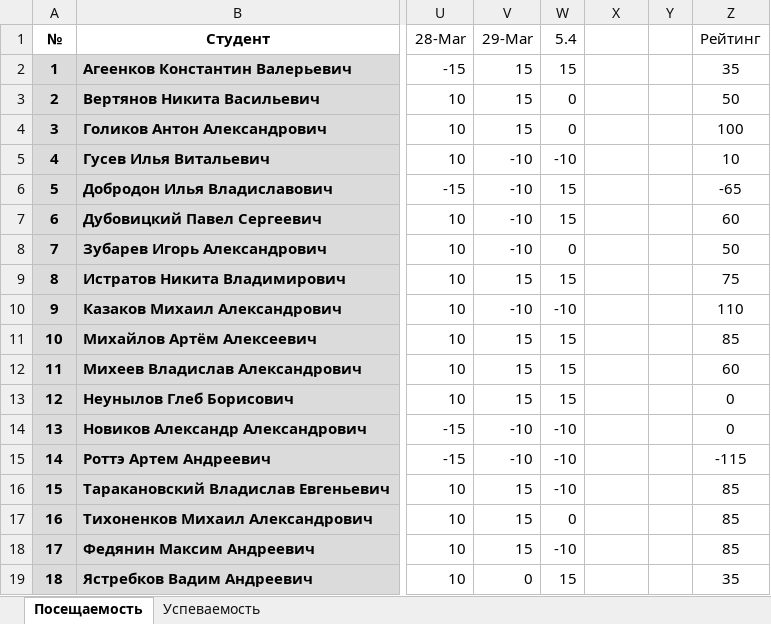
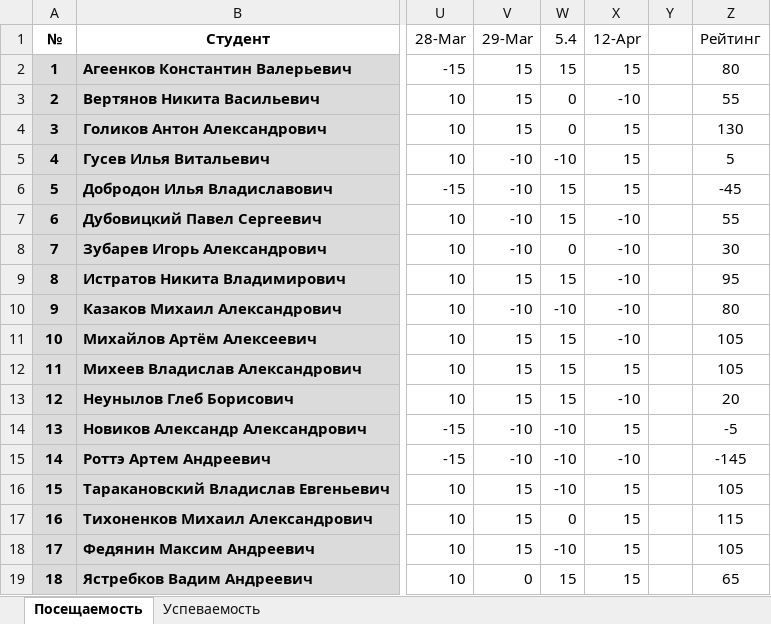
Before and after one commit to TheBandik/information-systems-testing, an Excel workbook: Успеваемость_С-ИП-21-1.xlsx, sheet Посещаемость, drawn as a sheet; only a part is shown, gaps mark what is left out; values as stored, in another font and other column widths than the file's, no borders; conditional formats not drawn; the diff names each change by its address in the sheet, - before the commit and + after, or states it on an @@ line.

```diff
--- a/Успеваемость_С-ИП-21-1.xlsx (sheet Посещаемость)
+++ b/Успеваемость_С-ИП-21-1.xlsx (sheet Посещаемость)
-X1: (empty)
+X1: 12-Apr
-X2 (12-Apr): (empty)
+X2 (12-Apr): 15
-Z2 (Рейтинг): 35
+Z2 (Рейтинг): 80
-X3 (12-Apr): (empty)
+X3 (12-Apr): -10
-Z3 (Рейтинг): 50
+Z3 (Рейтинг): 55
-X4:X6 (12-Apr): (empty)
+X4:X6 (12-Apr): 15
-Z4 (Рейтинг): 100
+Z4 (Рейтинг): 130
-Z5 (Рейтинг): 10
+Z5 (Рейтинг): 5
-Z6 (Рейтинг): -65
+Z6 (Рейтинг): -45
-X7:X11 (12-Apr): (empty)
+X7:X11 (12-Apr): -10
-Z7 (Рейтинг): 60
+Z7 (Рейтинг): 55
-Z8 (Рейтинг): 50
+Z8 (Рейтинг): 30
-Z9 (Рейтинг): 75
+Z9 (Рейтинг): 95
-Z10 (Рейтинг): 110
+Z10 (Рейтинг): 80
-Z11 (Рейтинг): 85
+Z11 (Рейтинг): 105
-X12 (12-Apr): (empty)
+X12 (12-Apr): 15
-Z12 (Рейтинг): 60
+Z12 (Рейтинг): 105
-X13 (12-Apr): (empty)
+X13 (12-Apr): -10
-Z13 (Рейтинг): 0
+Z13 (Рейтинг): 20
-X14 (12-Apr): (empty)
+X14 (12-Apr): 15
-Z14 (Рейтинг): 0
+Z14 (Рейтинг): -5
-X15 (12-Apr): (empty)
+X15 (12-Apr): -10
-Z15 (Рейтинг): -115
+Z15 (Рейтинг): -145
-X16:X19 (12-Apr): (empty)
+X16:X19 (12-Apr): 15
-Z16 (Рейтинг): 85
+Z16 (Рейтинг): 105
-Z17 (Рейтинг): 85
+Z17 (Рейтинг): 115
-Z18 (Рейтинг): 85
+Z18 (Рейтинг): 105
-Z19 (Рейтинг): 35
+Z19 (Рейтинг): 65
```
Also changed, not shown: sheet Успеваемость, Успеваемость_С-ИП-21-2.xlsx.
